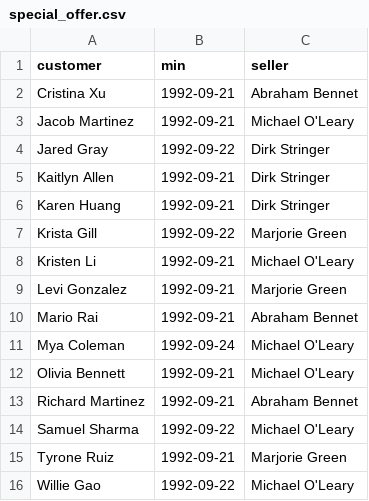
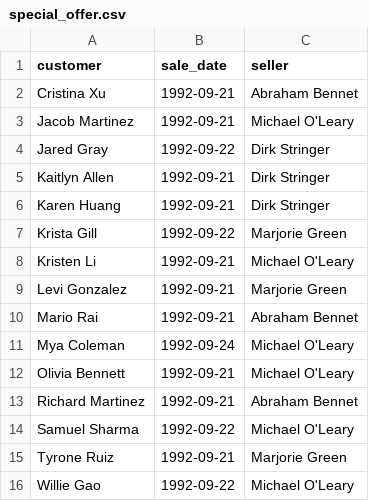
Before and after one commit to Riscanto/data-analytics-project-92, a CSV file: special_offer.csv, drawn as a sheet.

Commit message:
Add files via upload

```diff
--- a/special_offer.csv
+++ b/special_offer.csv
@@ -1,2 +1,2 @@
-"customer","min","seller"
+"customer","sale_date","seller"
 Cristina Xu,1992-09-21,Abraham Bennet
```
